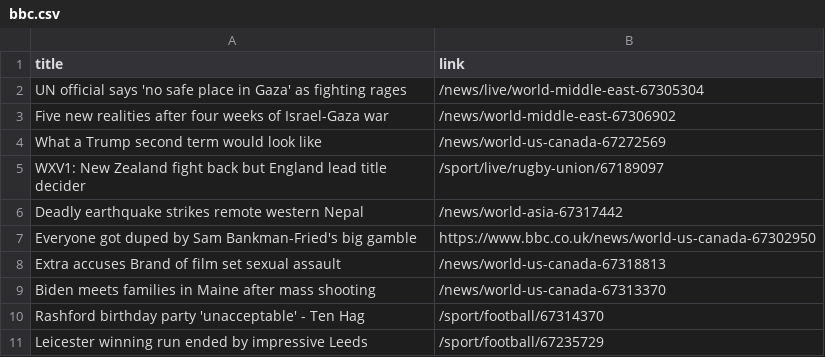
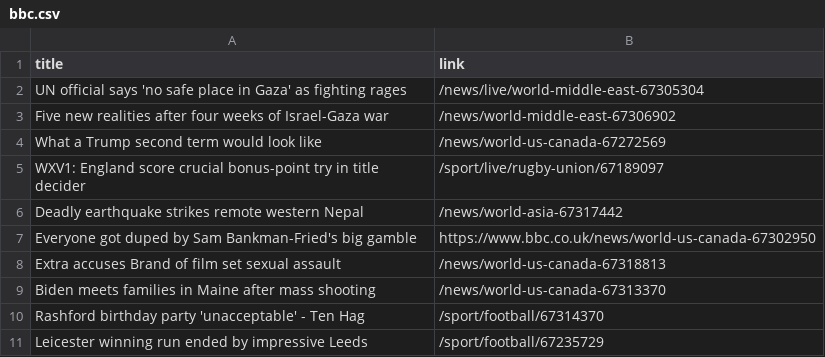
Before and after one commit to luyi-eve/automatic-scraper-bbc, a CSV file: bbc.csv, drawn as a sheet; only a part is shown.

```diff
--- a/bbc.csv
+++ b/bbc.csv
@@ -4,3 +4,3 @@ Five new realities after four weeks of Israel-Gaza war,/news/world-middle-east-6
 What a Trump second term would look like,/news/world-us-canada-67272569
-WXV1: New Zealand fight back but England lead title decider,/sport/live/rugby-union/67189097
+WXV1: England score crucial bonus-point try in title decider,/sport/live/rugby-union/67189097
 Deadly earthquake strikes remote western Nepal,/news/world-asia-67317442
```
